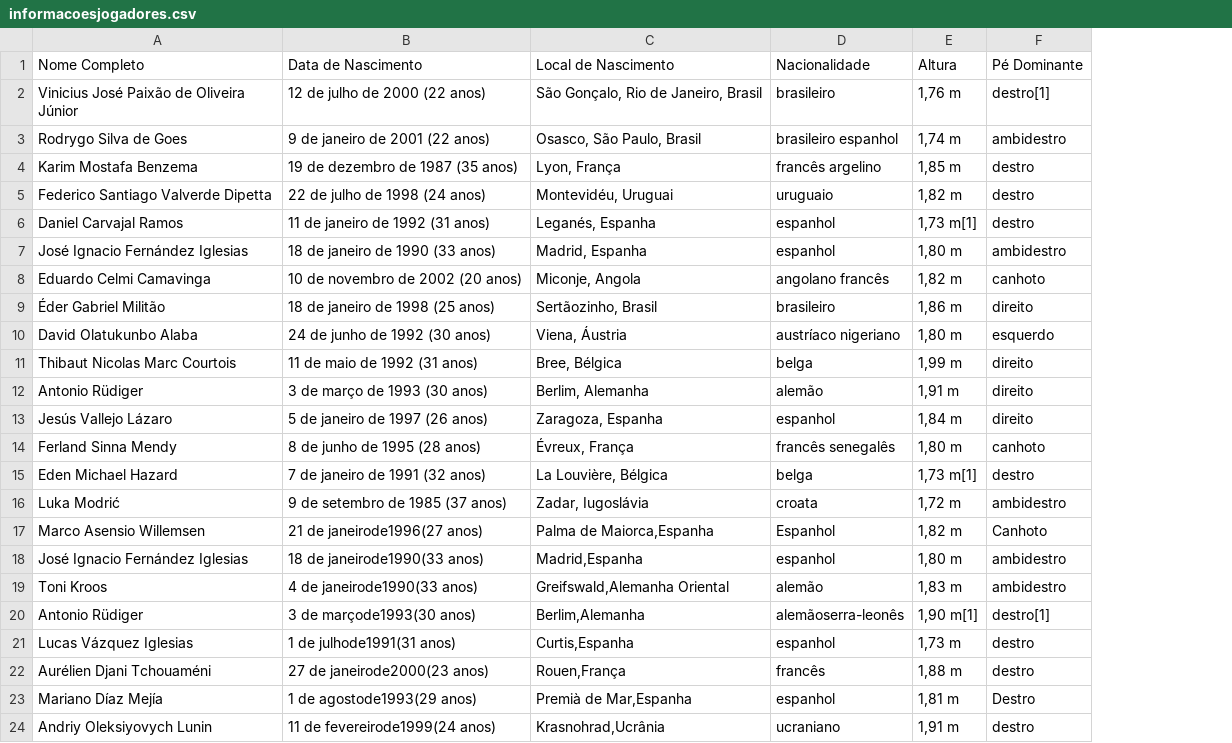
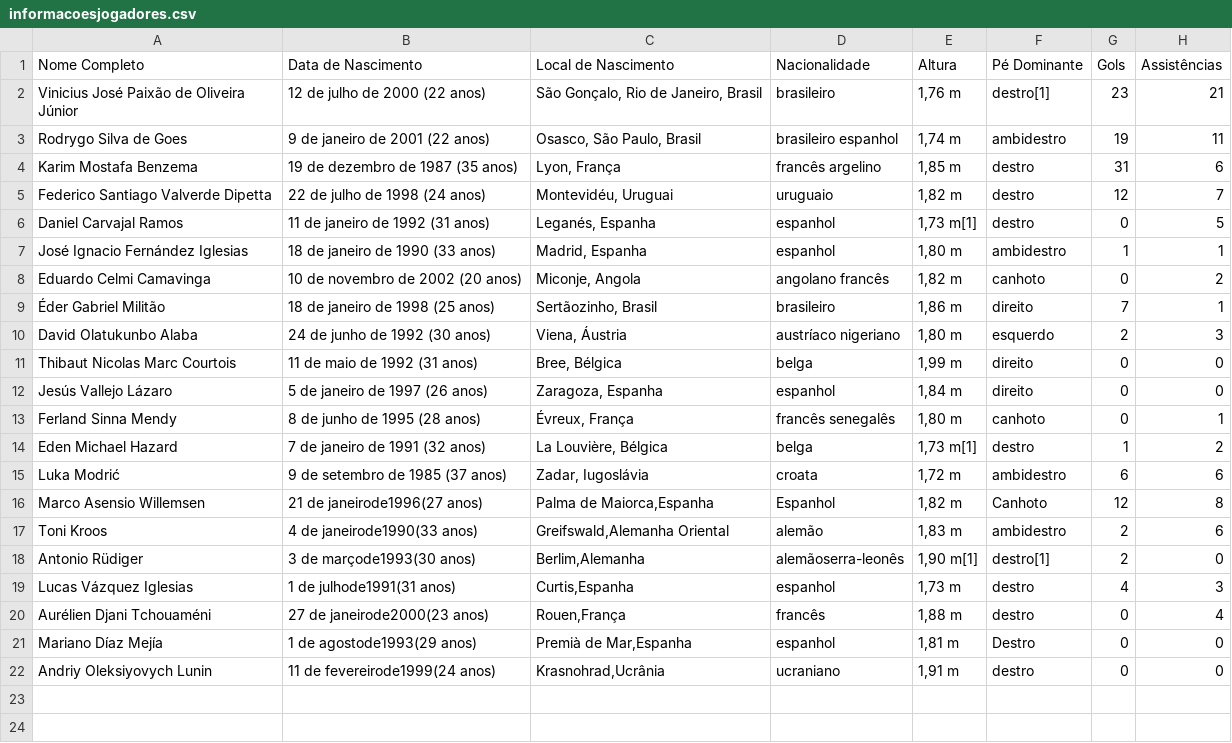
Before and after one commit to Besanti/A2_Projeto, a CSV file: informacoesjogadores.csv, drawn as a sheet; removed rows and columns are numbered as before the commit, all else as after; the diff names each change by its address in the sheet, - before the commit and + after, or states it on an @@ line.

Commit message:
Update informacoesjogadores.csv

```diff
--- a/informacoesjogadores.csv
+++ b/informacoesjogadores.csv
+column G (Gols), rows 2-22: 23 | 19 | 31 | 12 | 0 | 1 | 0 | 7 | 2 | 0 | 0 | 0 | 1 | 6 | 12 | 2 | 2 | 4 | 0 | 0 | 0
+column H (Assistências), rows 2-22: 21 | 11 | 6 | 7 | 5 | 1 | 2 | 1 | 3 | 0 | 0 | 1 | 2 | 6 | 8 | 6 | 0 | 3 | 4 | 0 | 0
-row 12: Antonio Rüdiger | 3 de março de 1993 (30 anos) | Berlim, Alemanha | alemão | 1,91 m | direito
-row 18: José Ignacio Fernández Iglesias | 18 de janeirode1990(33 anos) | Madrid,Espanha | espanhol | 1,80 m | ambidestro
```
